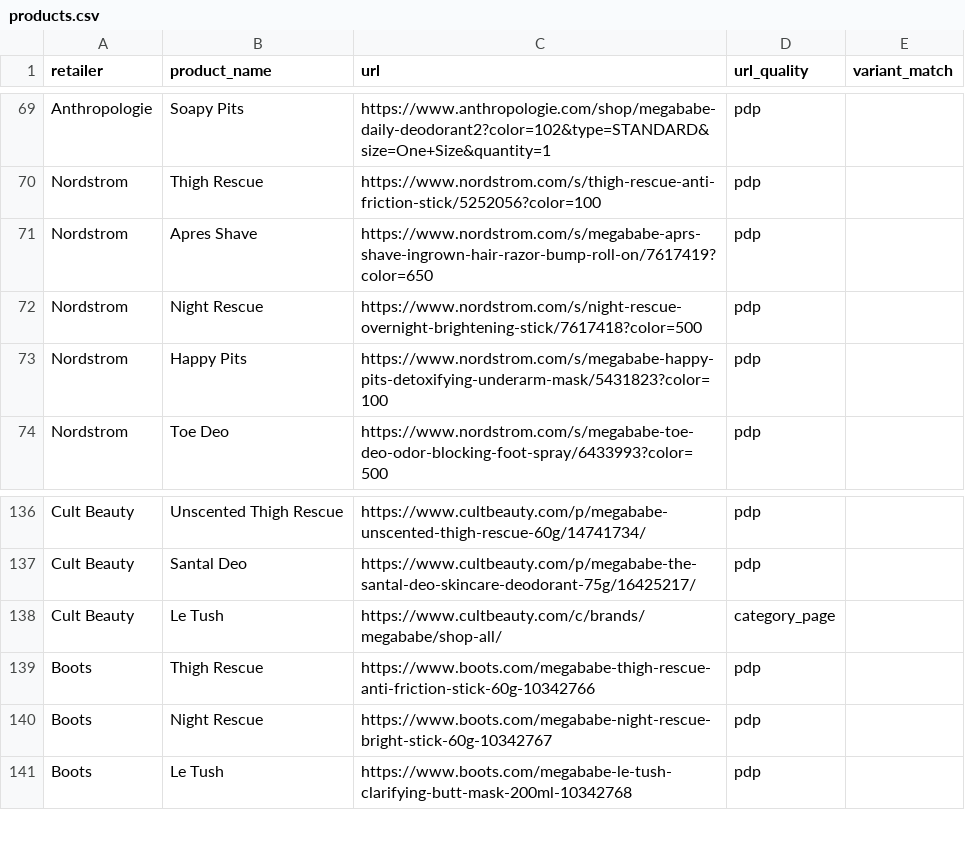
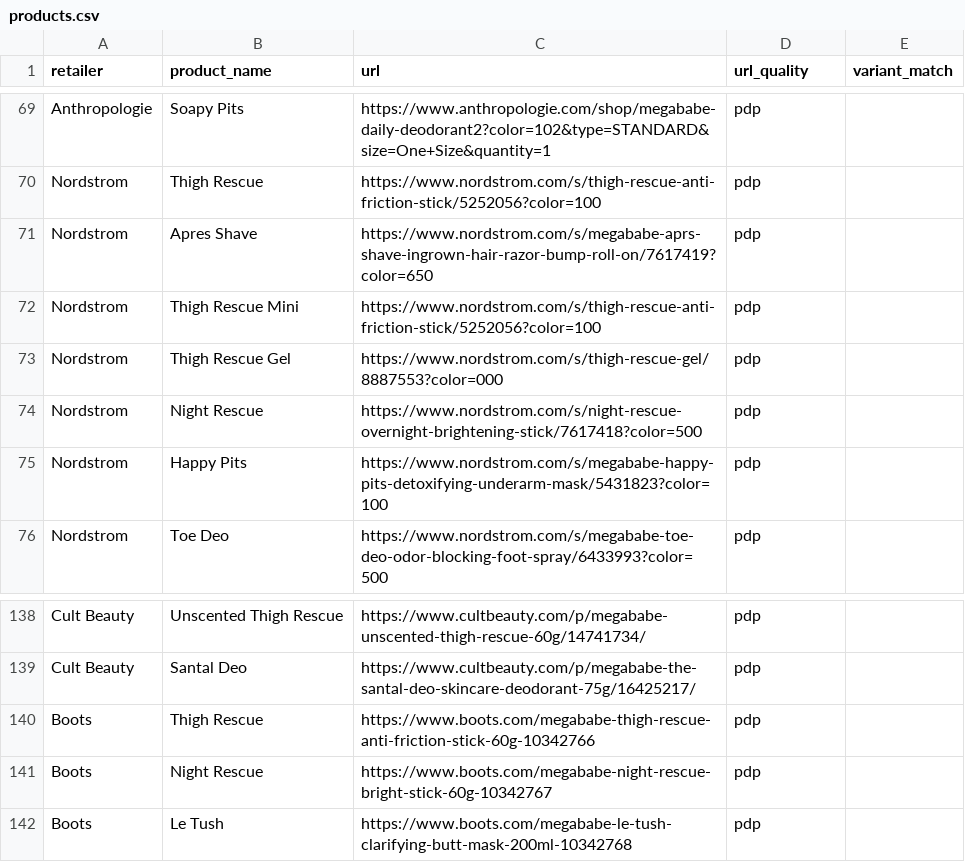
Before and after one commit to sarahsutherland-mb/oos-tracker, a CSV file: products.csv, drawn as a sheet; only a part is shown, gaps mark what is left out; removed rows and columns are numbered as before the commit, all else as after; the diff names each change by its address in the sheet, - before the commit and + after, or states it on an @@ line.

```diff
--- a/products.csv
+++ b/products.csv
+row 72: Nordstrom | Thigh Rescue Mini | https://www.nordstrom.com/s/thigh-rescue-anti-friction-stick/5252056?color=100 | pdp
+row 73: Nordstrom | Thigh Rescue Gel | https://www.nordstrom.com/s/thigh-rescue-gel/8887553?color=000 | pdp
-row 138: Cult Beauty | Le Tush | https://www.cultbeauty.com/c/brands/megababe/shop-all/ | category_page
```
Also changed, not shown: 6 other files.
